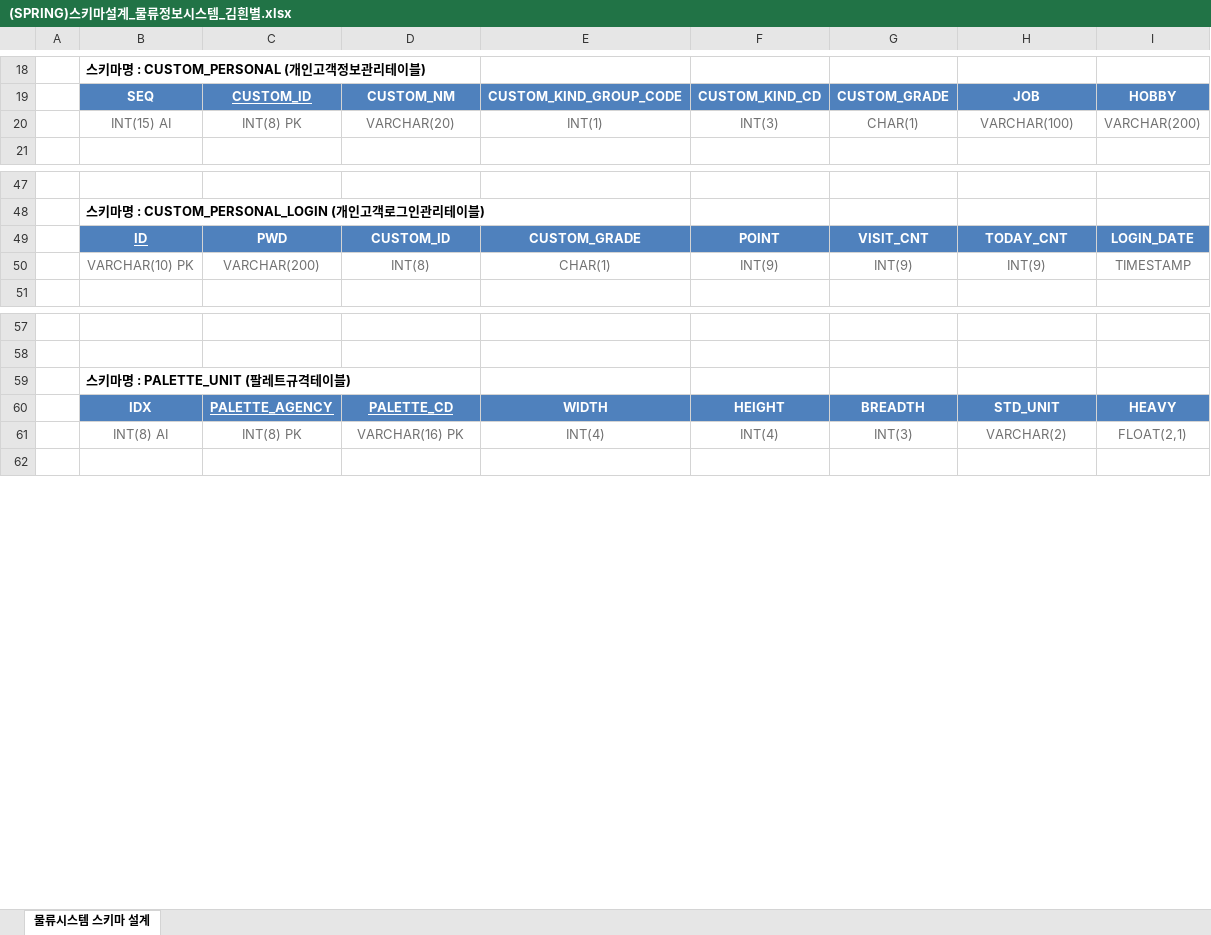
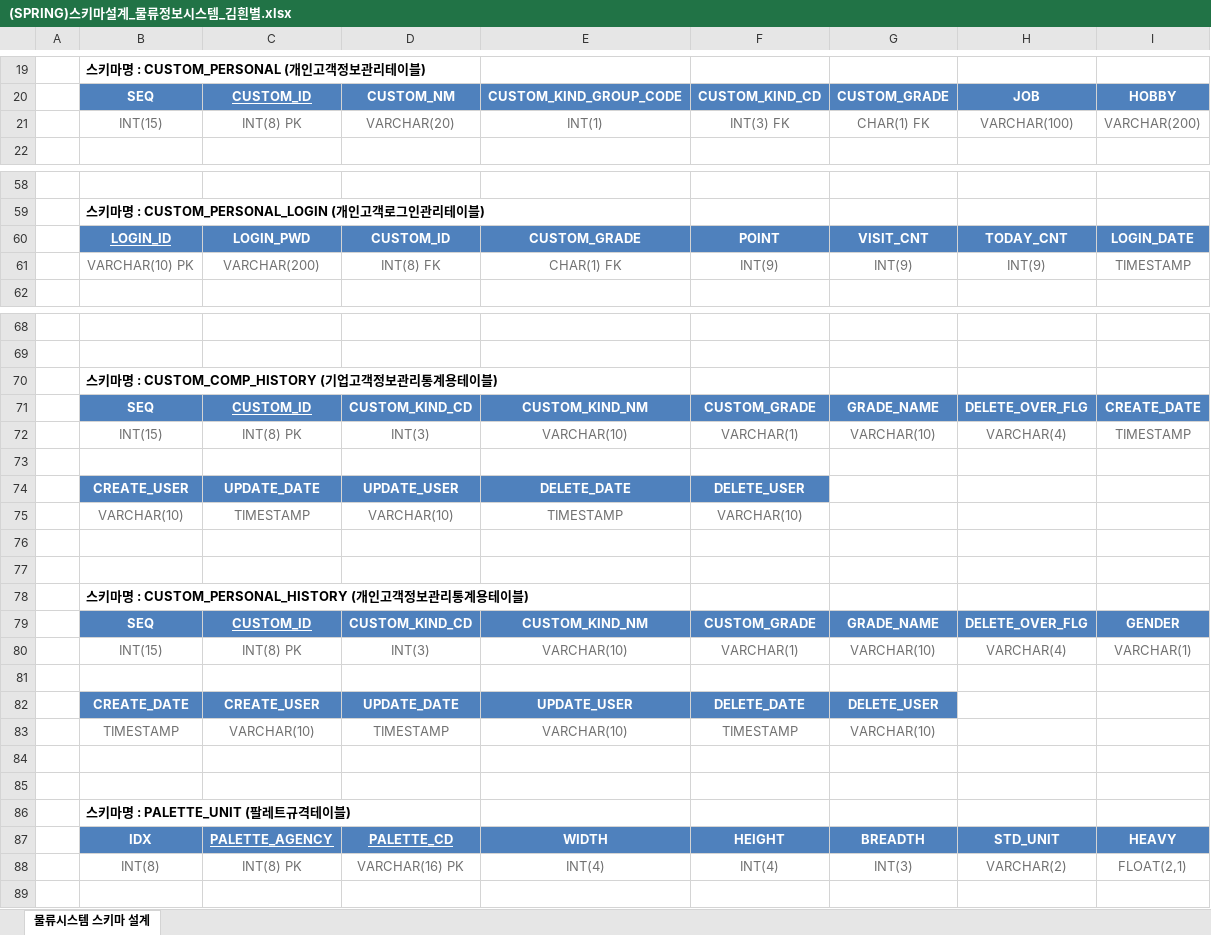
Before and after one commit to kimwhitestar/-javagreenS_khv, an Excel workbook: src/main/java/com/spring/javagreenS_khv/dao/(SPRING)스키마설계_물류정보시스템_김흰별.xlsx, sheet 물류시스템 스키마 설계, drawn as a sheet; only a part is shown, gaps mark what is left out; values as stored, in another font and other column widths than the file's, no borders; addresses are those after the commit; the diff covers the shown part only; the diff names each change by its address in the sheet, - before the commit and + after, or states it on an @@ line.

```diff
--- a/src/main/java/com/spring/javagreenS_khv/dao/(SPRING)스키마설계_물류정보시스템_김흰별.xlsx (sheet 물류시스템 스키마 설계)
+++ b/src/main/java/com/spring/javagreenS_khv/dao/(SPRING)스키마설계_물류정보시스템_김흰별.xlsx (sheet 물류시스템 스키마 설계)
-B21: INT(15) AI
+B21: INT(15)
-F21: INT(3)
+F21: INT(3) FK
-G21: CHAR(1)
+G21: CHAR(1) FK
-B60: ID
+B60: LOGIN_ID
-C60: PWD
+C60: LOGIN_PWD
-D61: INT(8)
+D61: INT(8) FK
-E61: CHAR(1)
+E61: CHAR(1) FK
+row 70:  | 스키마명 : CUSTOM_COMP_HISTORY (기업고객정보관리통계용테이블)
+row 71:  | SEQ | CUSTOM_ID | CUSTOM_KIND_CD | CUSTOM_KIND_NM | CUSTOM_GRADE | GRADE_NAME | DELETE_OVER_FLG | CREATE_DATE
+row 72:  | INT(15) | INT(8) PK | INT(3) | VARCHAR(10) | VARCHAR(1) | VARCHAR(10) | VARCHAR(4) | TIMESTAMP
+row 73: (empty)
+row 74:  | CREATE_USER | UPDATE_DATE | UPDATE_USER | DELETE_DATE | DELETE_USER
+row 75:  | VARCHAR(10) | TIMESTAMP | VARCHAR(10) | TIMESTAMP | VARCHAR(10)
+row 76: (empty)
+row 77: (empty)
+row 78:  | 스키마명 : CUSTOM_PERSONAL_HISTORY (개인고객정보관리통계용테이블)
+row 79:  | SEQ | CUSTOM_ID | CUSTOM_KIND_CD | CUSTOM_KIND_NM | CUSTOM_GRADE | GRADE_NAME | DELETE_OVER_FLG | GENDER
+row 80:  | INT(15) | INT(8) PK | INT(3) | VARCHAR(10) | VARCHAR(1) | VARCHAR(10) | VARCHAR(4) | VARCHAR(1)
+row 81: (empty)
+row 82:  | CREATE_DATE | CREATE_USER | UPDATE_DATE | UPDATE_USER | DELETE_DATE | DELETE_USER
+row 83:  | TIMESTAMP | VARCHAR(10) | TIMESTAMP | VARCHAR(10) | TIMESTAMP | VARCHAR(10)
+row 84: (empty)
+row 85: (empty)
-B88: INT(8) AI
+B88: INT(8)
```
Also changed, not shown: 46 added rows and 17 edited cells elsewhere in this sheet, src/main/java/com/spring/javagreenS_khv/dao/(SPRING)테이블정의서_물류정보시스템_김흰별.xlsx, 3 other files.
